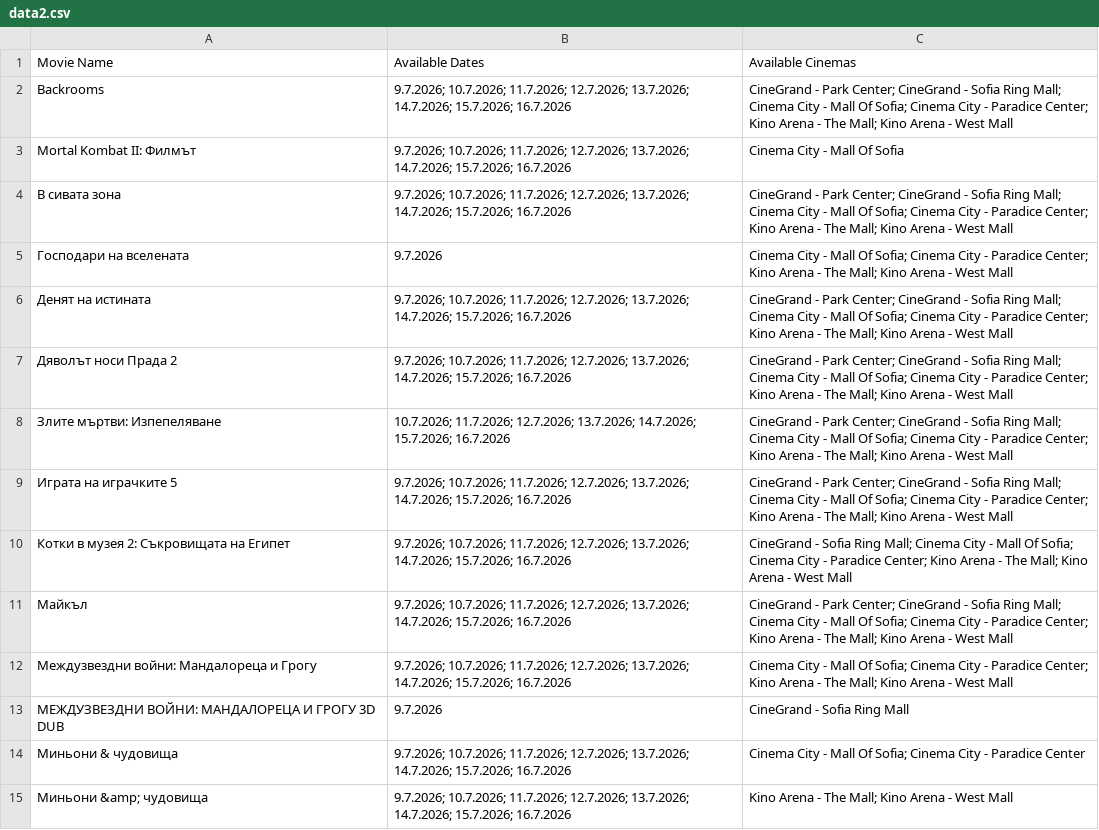
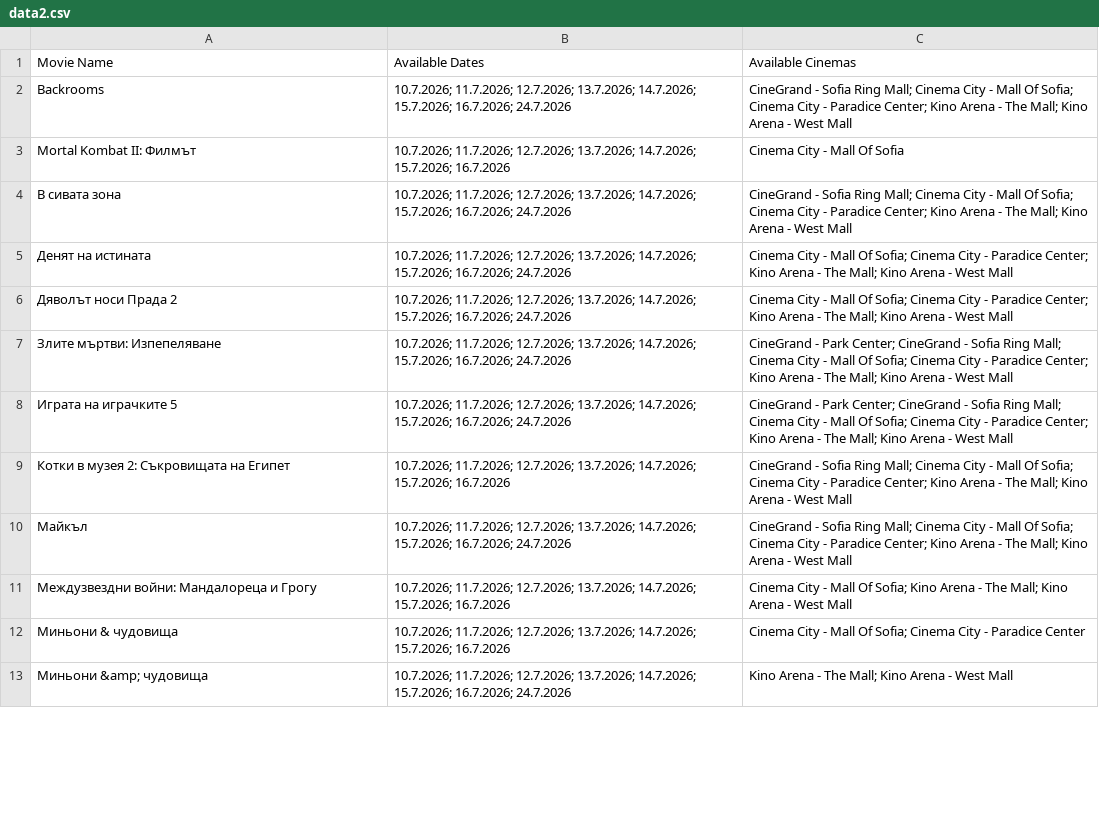
Before and after one commit to darakion/CinemaSearch, a CSV file: data2.csv, drawn as a sheet; only a part is shown; the diff covers the shown part only.

```diff
--- a/data2.csv
+++ b/data2.csv
@@ -1,15 +1,13 @@
 "Movie Name","Available Dates","Available Cinemas"
-"Backrooms","9.7.2026; 10.7.2026; 11.7.2026; 12.7.2026; 13.7.2026; 14.7.2026; 15.7.2026; 16.7.2026","CineGrand - Park Center; CineGrand - Sofia Ring Mall; Cinema City - Mall Of Sofia; Cinema City - Paradice Center; Kino Arena - The Mall; Kino Arena - West Mall"
-"Mortal Kombat II: Филмът","9.7.2026; 10.7.2026; 11.7.2026; 12.7.2026; 13.7.2026; 14.7.2026; 15.7.2026; 16.7.2026","Cinema City - Mall Of Sofia"
-"В сивата зона","9.7.2026; 10.7.2026; 11.7.2026; 12.7.2026; 13.7.2026; 14.7.2026; 15.7.2026; 16.7.2026","CineGrand - Park Center; CineGrand - Sofia Ring Mall; Cinema City - Mall Of Sofia; Cinema City - Paradice Center; Kino Arena - The Mall; Kino Arena - West Mall"
-"Господари на вселената","9.7.2026","Cinema City - Mall Of Sofia; Cinema City - Paradice Center; Kino Arena - The Mall; Kino Arena - West Mall"
-"Денят на истината","9.7.2026; 10.7.2026; 11.7.2026; 12.7.2026; 13.7.2026; 14.7.2026; 15.7.2026; 16.7.2026","CineGrand - Park Center; CineGrand - Sofia Ring Mall; Cinema City - Mall Of Sofia; Cinema City - Paradice Center; Kino Arena - The Mall; Kino Arena - West Mall"
-"Дяволът носи Прада 2","9.7.2026; 10.7.2026; 11.7.2026; 12.7.2026; 13.7.2026; 14.7.2026; 15.7.2026; 16.7.2026","CineGrand - Park Center; CineGrand - Sofia Ring Mall; Cinema City - Mall Of Sofia; Cinema City - Paradice Center; Kino Arena - The Mall; Kino Arena - West Mall"
-"Злите мъртви: Изпепеляване","10.7.2026; 11.7.2026; 12.7.2026; 13.7.2026; 14.7.2026; 15.7.2026; 16.7.2026","CineGrand - Park Center; CineGrand - Sofia Ring Mall; Cinema City - Mall Of Sofia; Cinema City - Paradice Center; Kino Arena - The Mall; Kino Arena - West Mall"
-"Играта на играчките 5","9.7.2026; 10.7.2026; 11.7.2026; 12.7.2026; 13.7.2026; 14.7.2026; 15.7.2026; 16.7.2026","CineGrand - Park Center; CineGrand - Sofia Ring Mall; Cinema City - Mall Of Sofia; Cinema City - Paradice Center; Kino Arena - The Mall; Kino Arena - West Mall"
-"Котки в музея 2: Съкровищата на Египет","9.7.2026; 10.7.2026; 11.7.2026; 12.7.2026; 13.7.2026; 14.7.2026; 15.7.2026; 16.7.2026","CineGrand - Sofia Ring Mall; Cinema City - Mall Of Sofia; Cinema City - Paradice Center; Kino Arena - The Mall; Kino Arena - West Mall"
-"Майкъл","9.7.2026; 10.7.2026; 11.7.2026; 12.7.2026; 13.7.2026; 14.7.2026; 15.7.2026; 16.7.2026","CineGrand - Park Center; CineGrand - Sofia Ring Mall; Cinema City - Mall Of Sofia; Cinema City - Paradice Center; Kino Arena - The Mall; Kino Arena - West Mall"
-"Междузвездни войни: Мандалореца и Грогу","9.7.2026; 10.7.2026; 11.7.2026; 12.7.2026; 13.7.2026; 14.7.2026; 15.7.2026; 16.7.2026","Cinema City - Mall Of Sofia; Cinema City - Paradice Center; Kino Arena - The Mall; Kino Arena - West Mall"
-"МЕЖДУЗВЕЗДНИ ВОЙНИ: МАНДАЛОРЕЦА И ГРОГУ 3D DUB","9.7.2026","CineGrand - Sofia Ring Mall"
-"Миньони & чудовища","9.7.2026; 10.7.2026; 11.7.2026; 12.7.2026; 13.7.2026; 14.7.2026; 15.7.2026; 16.7.2026","Cinema City - Mall Of Sofia; Cinema City - Paradice Center"
-"Миньони &amp; чудовища","9.7.2026; 10.7.2026; 11.7.2026; 12.7.2026; 13.7.2026; 14.7.2026; 15.7.2026; 16.7.2026","Kino Arena - The Mall; Kino Arena - West Mall"
+"Backrooms","10.7.2026; 11.7.2026; 12.7.2026; 13.7.2026; 14.7.2026; 15.7.2026; 16.7.2026; 24.7.2026","CineGrand - Sofia Ring Mall; Cinema City - Mall Of Sofia; Cinema City - Paradice Center; Kino Arena - The Mall; Kino Arena - West Mall"
+"Mortal Kombat II: Филмът","10.7.2026; 11.7.2026; 12.7.2026; 13.7.2026; 14.7.2026; 15.7.2026; 16.7.2026","Cinema City - Mall Of Sofia"
+"В сивата зона","10.7.2026; 11.7.2026; 12.7.2026; 13.7.2026; 14.7.2026; 15.7.2026; 16.7.2026; 24.7.2026","CineGrand - Sofia Ring Mall; Cinema City - Mall Of Sofia; Cinema City - Paradice Center; Kino Arena - The Mall; Kino Arena - West Mall"
+"Денят на истината","10.7.2026; 11.7.2026; 12.7.2026; 13.7.2026; 14.7.2026; 15.7.2026; 16.7.2026; 24.7.2026","Cinema City - Mall Of Sofia; Cinema City - Paradice Center; Kino Arena - The Mall; Kino Arena - West Mall"
+"Дяволът носи Прада 2","10.7.2026; 11.7.2026; 12.7.2026; 13.7.2026; 14.7.2026; 15.7.2026; 16.7.2026; 24.7.2026","Cinema City - Mall Of Sofia; Cinema City - Paradice Center; Kino Arena - The Mall; Kino Arena - West Mall"
+"Злите мъртви: Изпепеляване","10.7.2026; 11.7.2026; 12.7.2026; 13.7.2026; 14.7.2026; 15.7.2026; 16.7.2026; 24.7.2026","CineGrand - Park Center; CineGrand - Sofia Ring Mall; Cinema City - Mall Of Sofia; Cinema City - Paradice Center; Kino Arena - The Mall; Kino Arena - West Mall"
+"Играта на играчките 5","10.7.2026; 11.7.2026; 12.7.2026; 13.7.2026; 14.7.2026; 15.7.2026; 16.7.2026; 24.7.2026","CineGrand - Park Center; CineGrand - Sofia Ring Mall; Cinema City - Mall Of Sofia; Cinema City - Paradice Center; Kino Arena - The Mall; Kino Arena - West Mall"
+"Котки в музея 2: Съкровищата на Египет","10.7.2026; 11.7.2026; 12.7.2026; 13.7.2026; 14.7.2026; 15.7.2026; 16.7.2026","CineGrand - Sofia Ring Mall; Cinema City - Mall Of Sofia; Cinema City - Paradice Center; Kino Arena - The Mall; Kino Arena - West Mall"
+"Майкъл","10.7.2026; 11.7.2026; 12.7.2026; 13.7.2026; 14.7.2026; 15.7.2026; 16.7.2026; 24.7.2026","CineGrand - Sofia Ring Mall; Cinema City - Mall Of Sofia; Cinema City - Paradice Center; Kino Arena - The Mall; Kino Arena - West Mall"
+"Междузвездни войни: Мандалореца и Грогу","10.7.2026; 11.7.2026; 12.7.2026; 13.7.2026; 14.7.2026; 15.7.2026; 16.7.2026","Cinema City - Mall Of Sofia; Kino Arena - The Mall; Kino Arena - West Mall"
+"Миньони & чудовища","10.7.2026; 11.7.2026; 12.7.2026; 13.7.2026; 14.7.2026; 15.7.2026; 16.7.2026","Cinema City - Mall Of Sofia; Cinema City - Paradice Center"
+"Миньони &amp; чудовища","10.7.2026; 11.7.2026; 12.7.2026; 13.7.2026; 14.7.2026; 15.7.2026; 16.7.2026; 24.7.2026","Kino Arena - The Mall; Kino Arena - West Mall"
```
Also changed, not shown: 1 added row, 4 removed rows and 13 edited cells elsewhere in this file, 1 other file.
